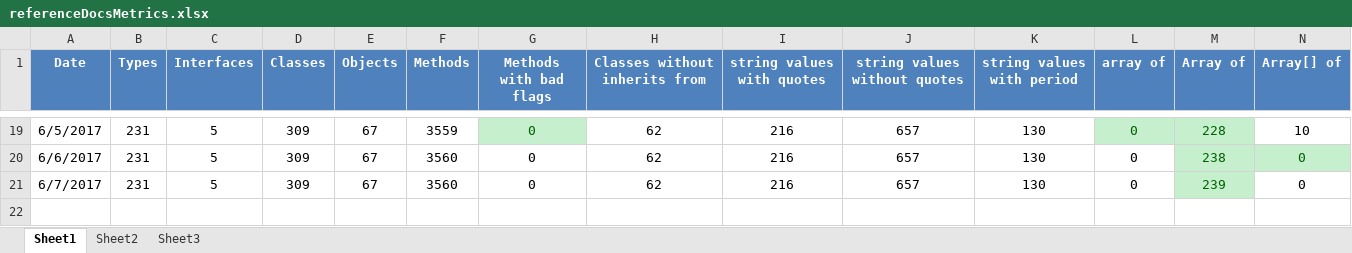
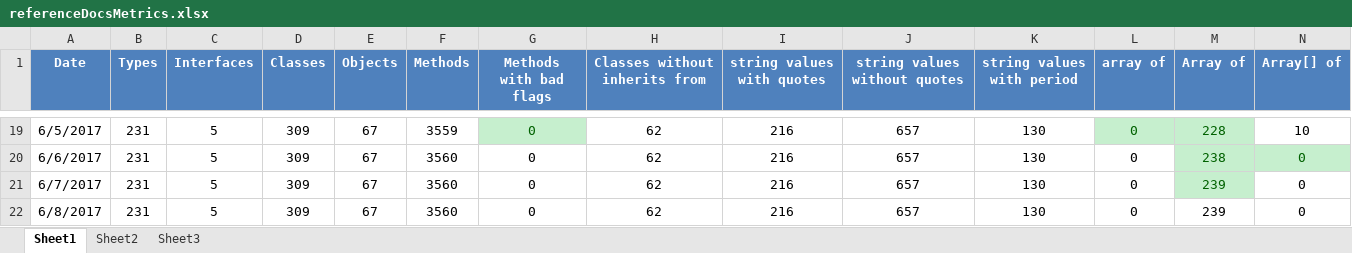
Before and after one commit to kylemwhite/isc, an Excel workbook: referenceDocsMetrics.xlsx, sheet Sheet1, drawn as a sheet; only a part is shown, gaps mark what is left out; values as stored, in another font and other column widths than the file's, no borders; charts and pictures not drawn; rows hold the shown columns only; the diff names each change by its address in the sheet, - before the commit and + after, or states it on an @@ line.

Commit message:
Updated metrics

```diff
--- a/referenceDocsMetrics.xlsx (sheet Sheet1)
+++ b/referenceDocsMetrics.xlsx (sheet Sheet1)
+row 22: 6/8/2017 | 231 | 5 | 309 | 67 | 3560 | 0 | 62 | 216 | 657 | 130 | 0 | 239 | 0
```
Also changed, not shown: charts or pictures.
